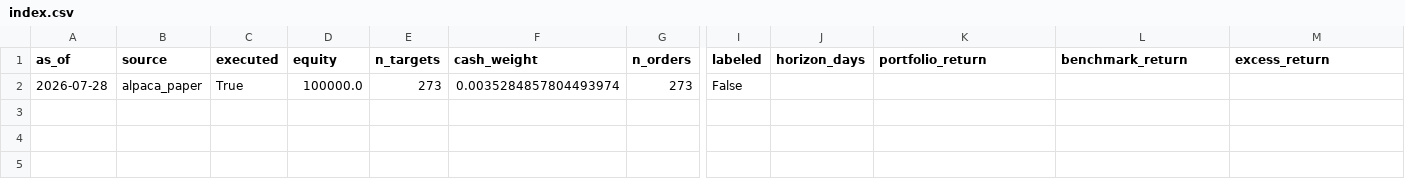
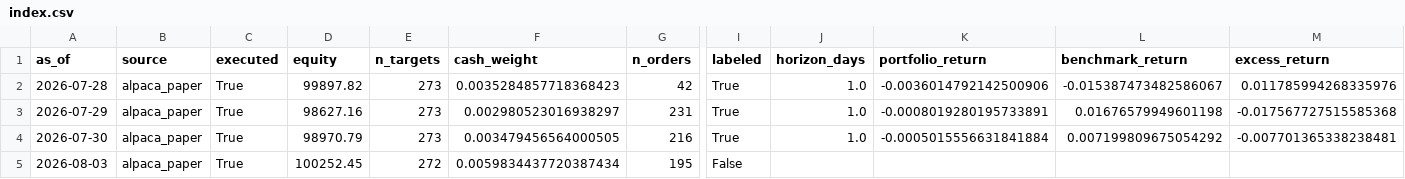
Before and after one commit to TheChaosDirector/TheChaosDirector, a CSV file: experience/portfolio/index.csv, drawn as a sheet; only a part is shown, gaps mark what is left out; rows hold the shown columns only; the diff names each change by its address in the sheet, - before the commit and + after, or states it on an @@ line.

```diff
--- a/experience/portfolio/index.csv
+++ b/experience/portfolio/index.csv
-D2 (equity): 100000.0
+D2 (equity): 99897.82
-F2 (cash_weight): 0.0035284857804493974
+F2 (cash_weight): 0.0035284857718368423
-G2 (n_orders): 273
+G2 (n_orders): 42
-I2 (labeled): False
+I2 (labeled): True
-J2 (horizon_days): (empty)
+J2 (horizon_days): 1.0
-K2 (portfolio_return): (empty)
+K2 (portfolio_return): -0.0036014792142500906
-L2 (benchmark_return): (empty)
+L2 (benchmark_return): -0.015387473482586067
-M2 (excess_return): (empty)
+M2 (excess_return): 0.011785994268335976
+row 3: 2026-07-29 | alpaca_paper | True | 98627.16 | 273 | 0.002980523016938297 | 231 | True | 1.0 | -0.0008019280195733891 | 0.01676579949601198 | -0.017567727515585368
+row 4: 2026-07-30 | alpaca_paper | True | 98970.79 | 273 | 0.003479456564000505 | 216 | True | 1.0 | -0.0005015556631841884 | 0.007199809675054292 | -0.007701365338238481
+row 5: 2026-08-03 | alpaca_paper | True | 100252.45 | 272 | 0.0059834437720387434 | 195 | False
```
Also changed, not shown: 1 other file.
